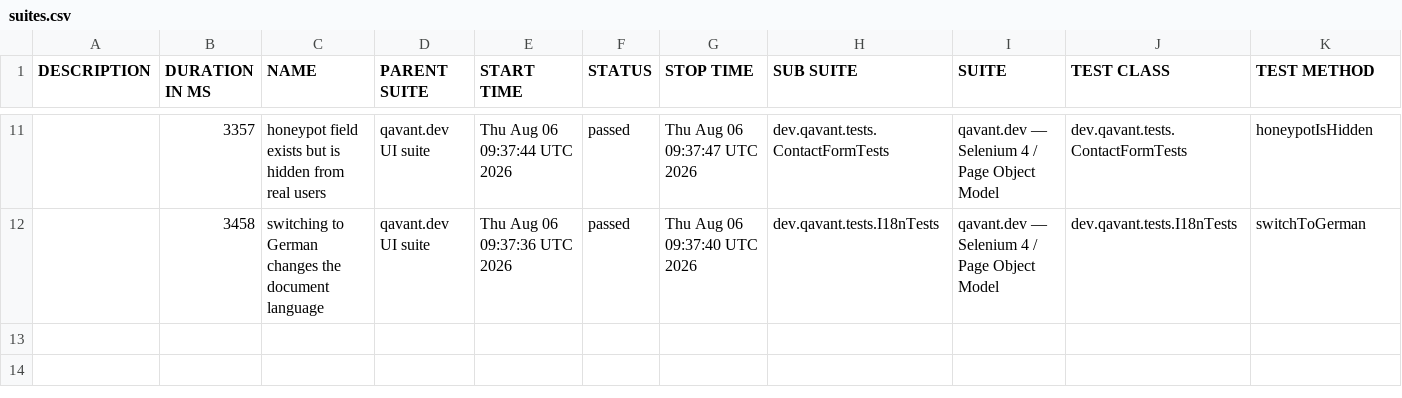
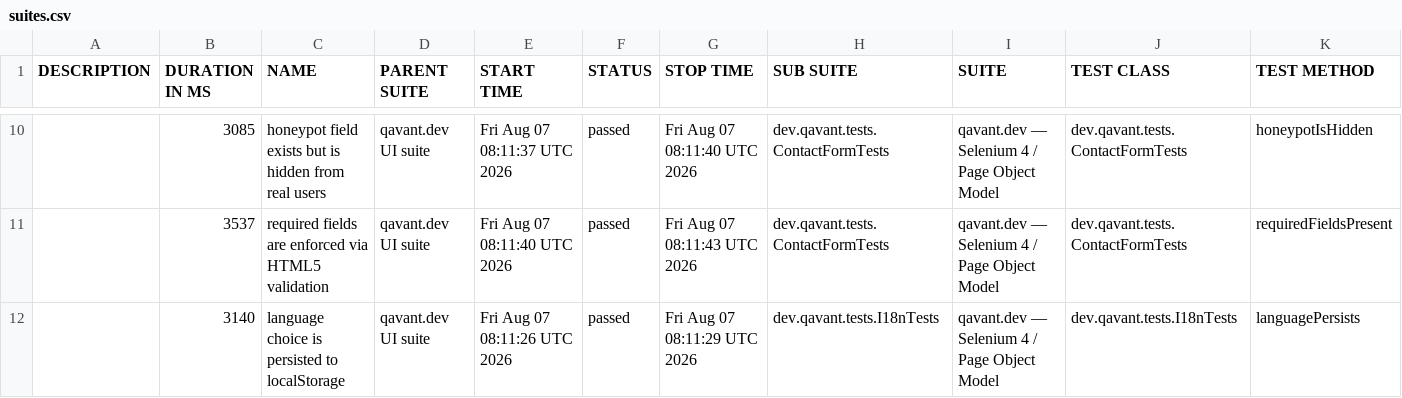
Before and after one commit to peterolah-qa/qavant-selenium, a CSV file: data/suites.csv, drawn as a sheet; only a part is shown, gaps mark what is left out; the diff covers the shown part only.

```diff
--- a/data/suites.csv
+++ b/data/suites.csv
@@ -11,2 +10,3 @@
-"","3357","honeypot field exists but is hidden from real users","qavant.dev UI suite","Thu Aug 06 09:37:44 UTC 2026","passed","Thu Aug 06 09:37:47 UTC 2026","dev.qavant.tests.ContactFormTests","qavant.dev — Selenium 4 / Page Object Model","dev.qavant.tests.ContactFormTests","honeypotIsHidden"
-"","3458","switching to German changes the document language","qavant.dev UI suite","Thu Aug 06 09:37:36 UTC 2026","passed","Thu Aug 06 09:37:40 UTC 2026","dev.qavant.tests.I18nTests","qavant.dev — Selenium 4 / Page Object Model","dev.qavant.tests.I18nTests","switchToGerman"
+"","3085","honeypot field exists but is hidden from real users","qavant.dev UI suite","Fri Aug 07 08:11:37 UTC 2026","passed","Fri Aug 07 08:11:40 UTC 2026","dev.qavant.tests.ContactFormTests","qavant.dev — Selenium 4 / Page Object Model","dev.qavant.tests.ContactFormTests","honeypotIsHidden"
+"","3537","required fields are enforced via HTML5 validation","qavant.dev UI suite","Fri Aug 07 08:11:40 UTC 2026","passed","Fri Aug 07 08:11:43 UTC 2026","dev.qavant.tests.ContactFormTests","qavant.dev — Selenium 4 / Page Object Model","dev.qavant.tests.ContactFormTests","requiredFieldsPresent"
+"","3140","language choice is persisted to localStorage","qavant.dev UI suite","Fri Aug 07 08:11:26 UTC 2026","passed","Fri Aug 07 08:11:29 UTC 2026","dev.qavant.tests.I18nTests","qavant.dev — Selenium 4 / Page Object Model","dev.qavant.tests.I18nTests","languagePersists"
```
Also changed, not shown: 2 added rows, 3 removed rows and 26 edited cells elsewhere in this file, 36 other files.
